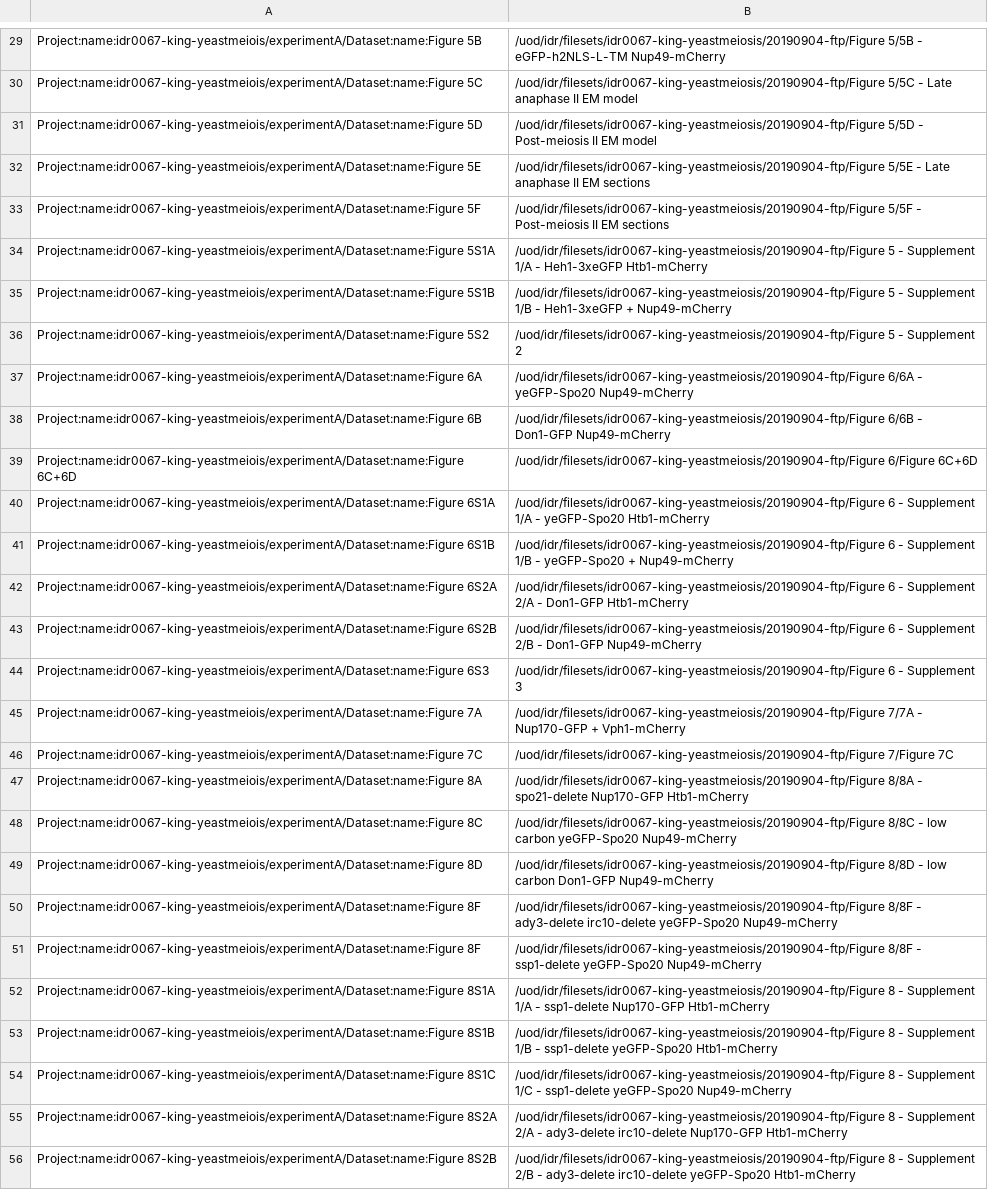
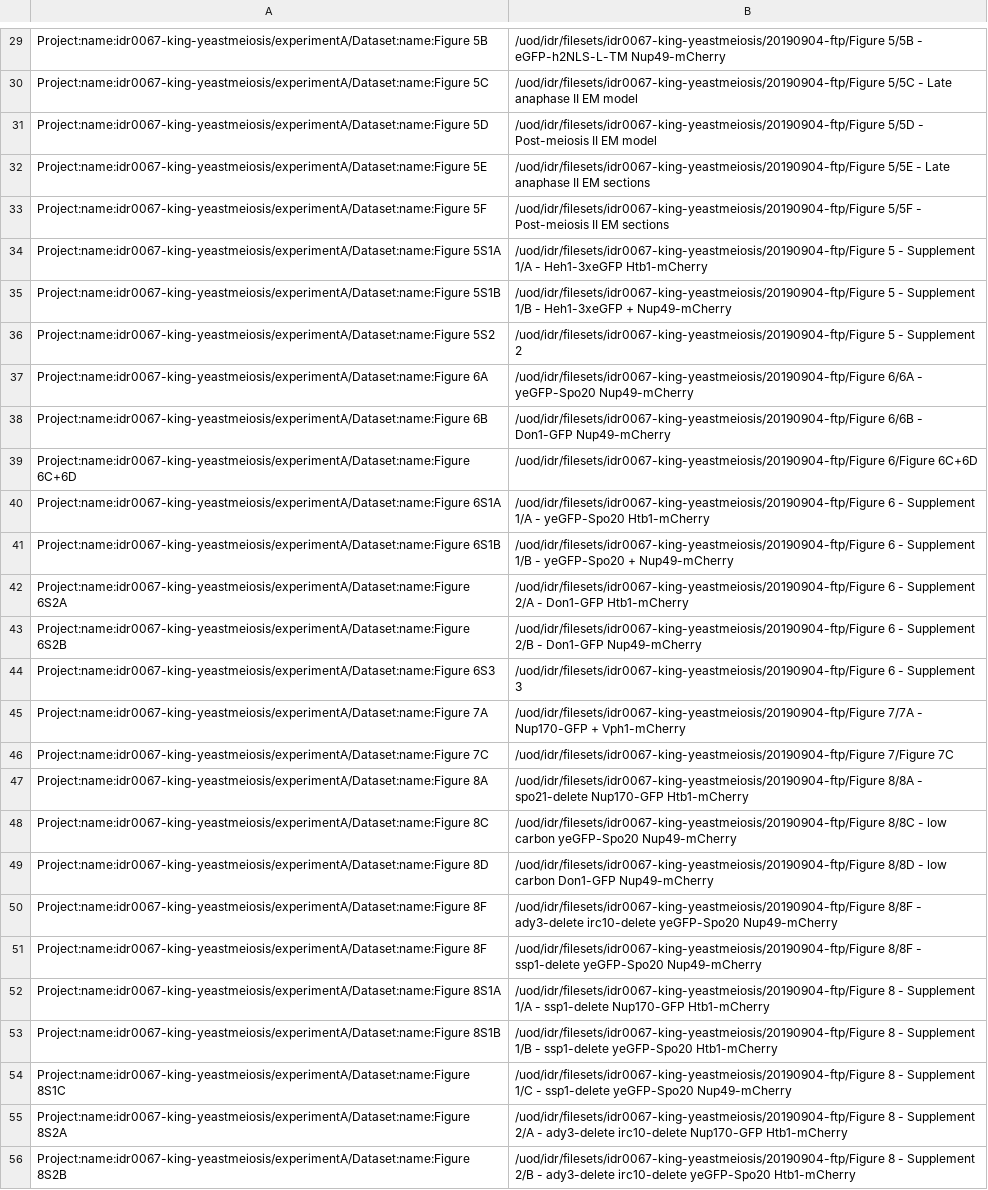
Before and after one commit to francesw/idr0067-king-yeastmeiosis, a TSV file: experimentA/idr0067-experimentA-filePaths.tsv, drawn as a sheet; only a part is shown, gaps mark what is left out; the diff covers the shown part only; the diff names each change by its address in the sheet, - before the commit and + after, or states it on an @@ line.

```diff
--- a/experimentA/idr0067-experimentA-filePaths.tsv
+++ b/experimentA/idr0067-experimentA-filePaths.tsv
-A29: Project:name:idr0067-king-yeastmeiois/experimentA/Dataset:name:Figure 5B
+A29: Project:name:idr0067-king-yeastmeiosis/experimentA/Dataset:name:Figure 5B
-A30: Project:name:idr0067-king-yeastmeiois/experimentA/Dataset:name:Figure 5C
+A30: Project:name:idr0067-king-yeastmeiosis/experimentA/Dataset:name:Figure 5C
-A31: Project:name:idr0067-king-yeastmeiois/experimentA/Dataset:name:Figure 5D
+A31: Project:name:idr0067-king-yeastmeiosis/experimentA/Dataset:name:Figure 5D
-A32: Project:name:idr0067-king-yeastmeiois/experimentA/Dataset:name:Figure 5E
+A32: Project:name:idr0067-king-yeastmeiosis/experimentA/Dataset:name:Figure 5E
-A33: Project:name:idr0067-king-yeastmeiois/experimentA/Dataset:name:Figure 5F
+A33: Project:name:idr0067-king-yeastmeiosis/experimentA/Dataset:name:Figure 5F
-A34: Project:name:idr0067-king-yeastmeiois/experimentA/Dataset:name:Figure 5S1A
+A34: Project:name:idr0067-king-yeastmeiosis/experimentA/Dataset:name:Figure 5S1A
-A35: Project:name:idr0067-king-yeastmeiois/experimentA/Dataset:name:Figure 5S1B
+A35: Project:name:idr0067-king-yeastmeiosis/experimentA/Dataset:name:Figure 5S1B
-A36: Project:name:idr0067-king-yeastmeiois/experimentA/Dataset:name:Figure 5S2
+A36: Project:name:idr0067-king-yeastmeiosis/experimentA/Dataset:name:Figure 5S2
-A37: Project:name:idr0067-king-yeastmeiois/experimentA/Dataset:name:Figure 6A
+A37: Project:name:idr0067-king-yeastmeiosis/experimentA/Dataset:name:Figure 6A
-A38: Project:name:idr0067-king-yeastmeiois/experimentA/Dataset:name:Figure 6B
+A38: Project:name:idr0067-king-yeastmeiosis/experimentA/Dataset:name:Figure 6B
-A39: Project:name:idr0067-king-yeastmeiois/experimentA/Dataset:name:Figure 6C+6D
+A39: Project:name:idr0067-king-yeastmeiosis/experimentA/Dataset:name:Figure 6C+6D
-A40: Project:name:idr0067-king-yeastmeiois/experimentA/Dataset:name:Figure 6S1A
+A40: Project:name:idr0067-king-yeastmeiosis/experimentA/Dataset:name:Figure 6S1A
-A41: Project:name:idr0067-king-yeastmeiois/experimentA/Dataset:name:Figure 6S1B
+A41: Project:name:idr0067-king-yeastmeiosis/experimentA/Dataset:name:Figure 6S1B
-A42: Project:name:idr0067-king-yeastmeiois/experimentA/Dataset:name:Figure 6S2A
+A42: Project:name:idr0067-king-yeastmeiosis/experimentA/Dataset:name:Figure 6S2A
-A43: Project:name:idr0067-king-yeastmeiois/experimentA/Dataset:name:Figure 6S2B
+A43: Project:name:idr0067-king-yeastmeiosis/experimentA/Dataset:name:Figure 6S2B
-A44: Project:name:idr0067-king-yeastmeiois/experimentA/Dataset:name:Figure 6S3
+A44: Project:name:idr0067-king-yeastmeiosis/experimentA/Dataset:name:Figure 6S3
-A45: Project:name:idr0067-king-yeastmeiois/experimentA/Dataset:name:Figure 7A
+A45: Project:name:idr0067-king-yeastmeiosis/experimentA/Dataset:name:Figure 7A
-A46: Project:name:idr0067-king-yeastmeiois/experimentA/Dataset:name:Figure 7C
+A46: Project:name:idr0067-king-yeastmeiosis/experimentA/Dataset:name:Figure 7C
-A47: Project:name:idr0067-king-yeastmeiois/experimentA/Dataset:name:Figure 8A
+A47: Project:name:idr0067-king-yeastmeiosis/experimentA/Dataset:name:Figure 8A
-A48: Project:name:idr0067-king-yeastmeiois/experimentA/Dataset:name:Figure 8C
+A48: Project:name:idr0067-king-yeastmeiosis/experimentA/Dataset:name:Figure 8C
-A49: Project:name:idr0067-king-yeastmeiois/experimentA/Dataset:name:Figure 8D
+A49: Project:name:idr0067-king-yeastmeiosis/experimentA/Dataset:name:Figure 8D
-A50:A51: Project:name:idr0067-king-yeastmeiois/experimentA/Dataset:name:Figure 8F
+A50:A51: Project:name:idr0067-king-yeastmeiosis/experimentA/Dataset:name:Figure 8F
-A52: Project:name:idr0067-king-yeastmeiois/experimentA/Dataset:name:Figure 8S1A
+A52: Project:name:idr0067-king-yeastmeiosis/experimentA/Dataset:name:Figure 8S1A
-A53: Project:name:idr0067-king-yeastmeiois/experimentA/Dataset:name:Figure 8S1B
+A53: Project:name:idr0067-king-yeastmeiosis/experimentA/Dataset:name:Figure 8S1B
-A54: Project:name:idr0067-king-yeastmeiois/experimentA/Dataset:name:Figure 8S1C
+A54: Project:name:idr0067-king-yeastmeiosis/experimentA/Dataset:name:Figure 8S1C
-A55: Project:name:idr0067-king-yeastmeiois/experimentA/Dataset:name:Figure 8S2A
+A55: Project:name:idr0067-king-yeastmeiosis/experimentA/Dataset:name:Figure 8S2A
-A56: Project:name:idr0067-king-yeastmeiois/experimentA/Dataset:name:Figure 8S2B
+A56: Project:name:idr0067-king-yeastmeiosis/experimentA/Dataset:name:Figure 8S2B
```
Also changed, not shown: 33 edited cells elsewhere in this file.
